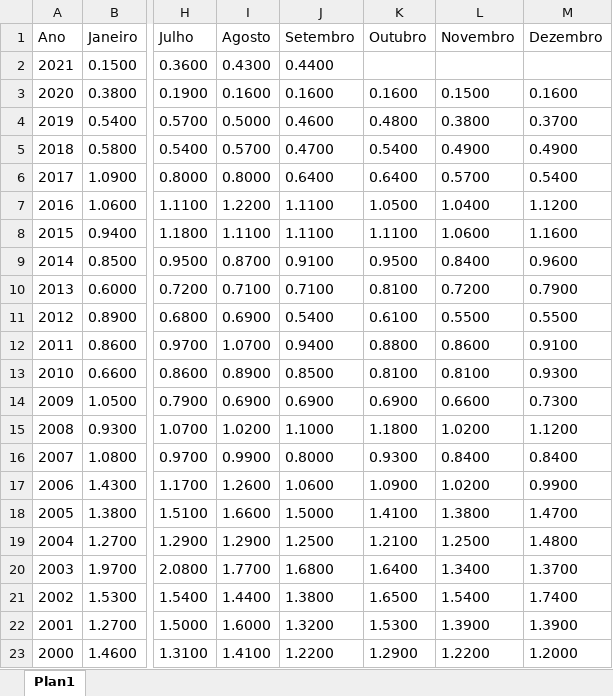
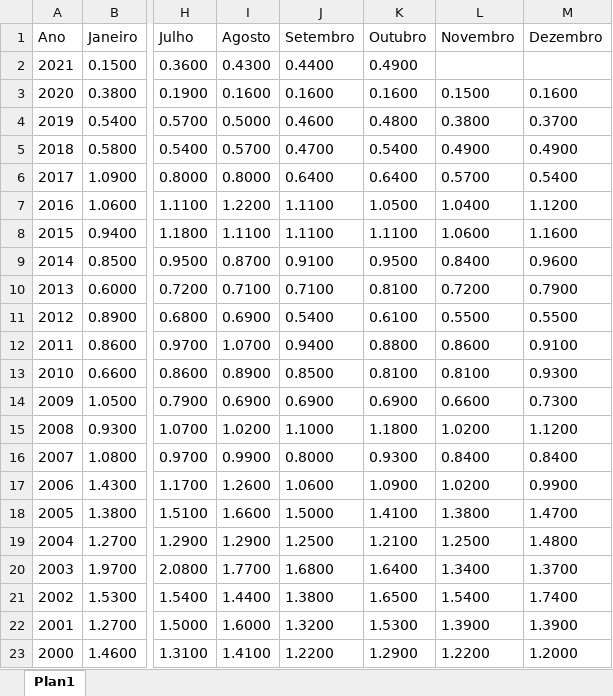
Before and after one commit to CarlosOliveira1988/Investment_Portfolio_Analysis, an Excel workbook: indexer_lib/data/SELIC mensal.xlsx, sheet Plan1, drawn as a sheet; only a part is shown, gaps mark what is left out; values as stored, in another font and other column widths than the file's, no borders; the diff names each change by its address in the sheet, - before the commit and + after, or states it on an @@ line.

```diff
--- a/indexer_lib/data/SELIC mensal.xlsx (sheet Plan1)
+++ b/indexer_lib/data/SELIC mensal.xlsx (sheet Plan1)
-K2 (Outubro): (empty)
+K2 (Outubro): 0.4900
```
Also changed, not shown: indexer_lib/data/CDI mensal.xlsx, indexer_lib/data/FGTS mensal.xlsx, 3 other files.
